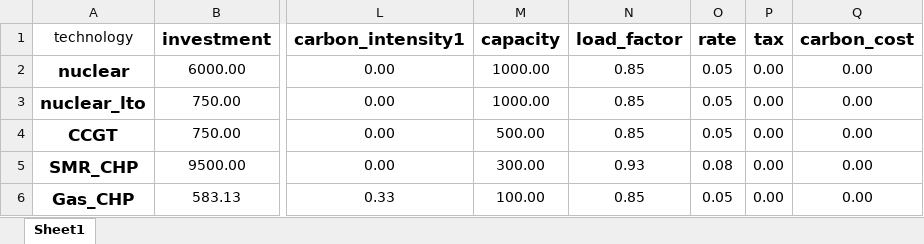
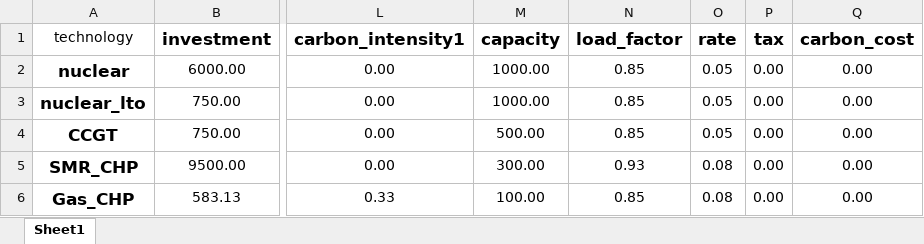
Before and after one commit to C-ansi-eof/SIDNE-Model, an Excel workbook: cost_final24.xlsx, sheet Sheet1, drawn as a sheet; only a part is shown, gaps mark what is left out; values as stored, in another font and other column widths than the file's, no borders; the diff names each change by its address in the sheet, - before the commit and + after, or states it on an @@ line.

```diff
--- a/cost_final24.xlsx (sheet Sheet1)
+++ b/cost_final24.xlsx (sheet Sheet1)
-O6 (rate): 0.05
+O6 (rate): 0.08
```
Also changed, not shown: 2 other files.
